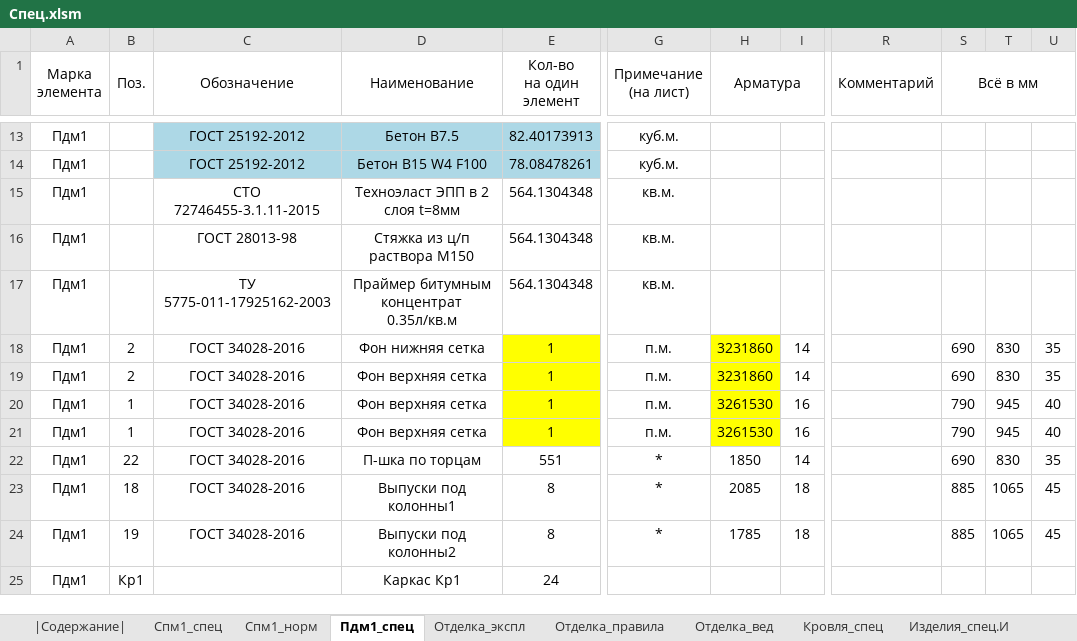
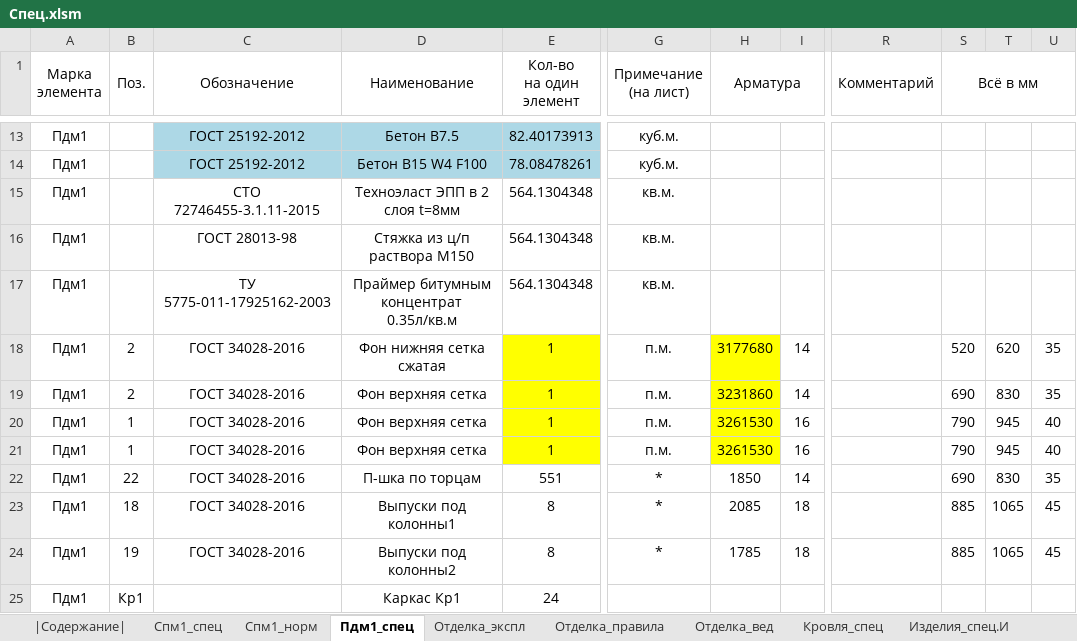
Before and after one commit to kuvbur/material-specification, an Excel workbook: Спец.xlsm, sheet Пдм1_спец, drawn as a sheet; only a part is shown, gaps mark what is left out; values as stored, in another font and other column widths than the file's, no borders; conditional formats not drawn; the diff names each change by its address in the sheet, - before the commit and + after, or states it on an @@ line.

```diff
--- a/Спец.xlsm (sheet Пдм1_спец)
+++ b/Спец.xlsm (sheet Пдм1_спец)
-D18 (Наименование): Фон нижняя сетка
+D18 (Наименование): Фон нижняя сетка сжатая
-H18 (Арматура): 3231860
+H18 (Арматура): 3177680
-S18 (Всё в мм): 690
+S18 (Всё в мм): 520
-T18: 830
+T18: 620
```
Also changed, not shown: 3 other files.
